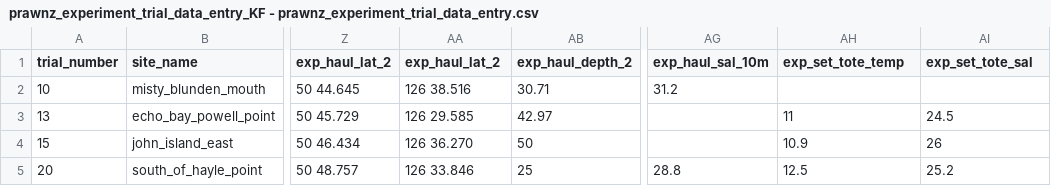
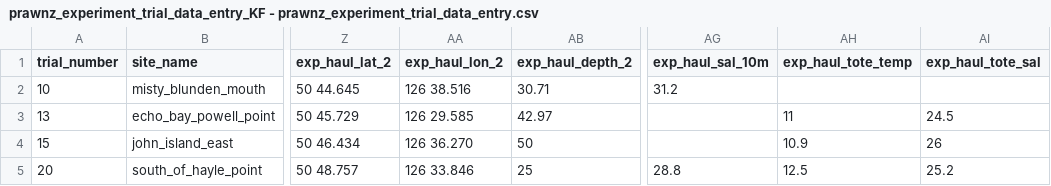
Before and after one commit to emmaatkinson/Prawnz-survival-experiment, a CSV file: data-raw/prawnz_experiment_trial_data_entry_KF - prawnz_experiment_trial_data_entry.csv, drawn as a sheet; only a part is shown, gaps mark what is left out; the diff names each change by its address in the sheet, - before the commit and + after, or states it on an @@ line.

```diff
--- a/data-raw/prawnz_experiment_trial_data_entry_KF - prawnz_experiment_trial_data_entry.csv
+++ b/data-raw/prawnz_experiment_trial_data_entry_KF - prawnz_experiment_trial_data_entry.csv
-AA1: exp_haul_lat_2
+AA1: exp_haul_lon_2
-AH1: exp_set_tote_temp
+AH1: exp_haul_tote_temp
-AI1: exp_set_tote_sal
+AI1: exp_haul_tote_sal
```
Also changed, not shown: data-raw/prawnz_experiment_trial_data_entry_EA.csv, data-raw/prawnz_experiment_trial_data_entry_KM - prawnz_experiment_trial_data_entry.csv, 4 other files.
